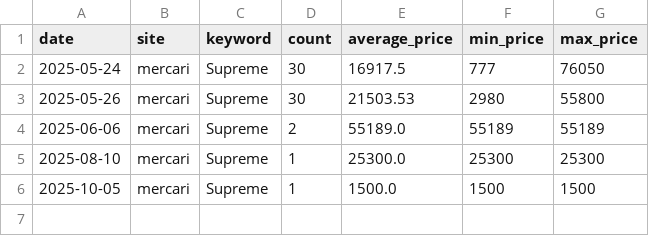
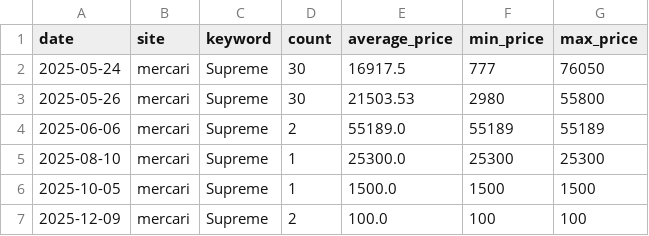
Before and after one commit to rE09o1v/search-trend-wear-project, a CSV file: data/mercari_Supreme.csv, drawn as a sheet; the diff names each change by its address in the sheet, - before the commit and + after, or states it on an @@ line.

```diff
--- a/data/mercari_Supreme.csv
+++ b/data/mercari_Supreme.csv
+row 7: 2025-12-09 | mercari | Supreme | 2 | 100.0 | 100 | 100
```
Also changed, not shown: data/rakuma_BEAMS.csv, data/rakuma_UNITED ARROWS.csv, 24 other files.
